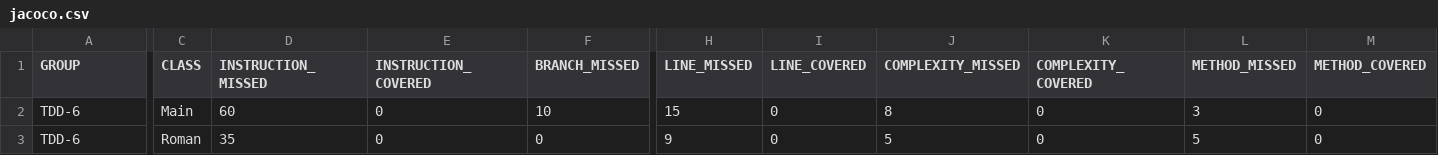
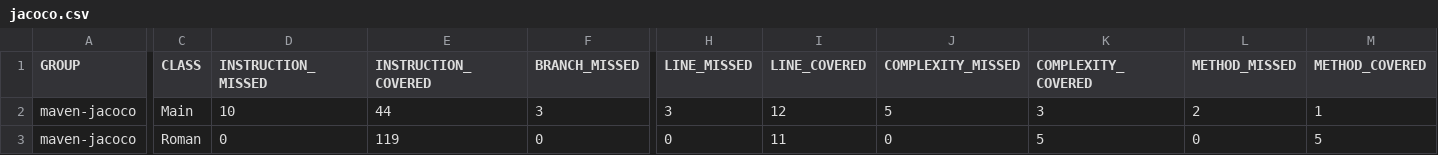
Before and after one commit to mierzvoj/TDD-6-java, a CSV file: TDD-6/target/site/jacoco/jacoco.csv, drawn as a sheet; only a part is shown, gaps mark what is left out; the diff covers the shown part only; the diff names each change by its address in the sheet, - before the commit and + after, or states it on an @@ line.

Commit message:
jacoco coverage works

```diff
--- a/TDD-6/target/site/jacoco/jacoco.csv
+++ b/TDD-6/target/site/jacoco/jacoco.csv
-A2:A3 (GROUP): TDD-6
+A2:A3 (GROUP): maven-jacoco
-D2 (INSTRUCTION_MISSED): 60
+D2 (INSTRUCTION_MISSED): 10
-E2 (INSTRUCTION_COVERED): 0
+E2 (INSTRUCTION_COVERED): 44
-F2 (BRANCH_MISSED): 10
+F2 (BRANCH_MISSED): 3
-H2 (LINE_MISSED): 15
+H2 (LINE_MISSED): 3
-I2 (LINE_COVERED): 0
+I2 (LINE_COVERED): 12
-J2 (COMPLEXITY_MISSED): 8
+J2 (COMPLEXITY_MISSED): 5
-K2 (COMPLEXITY_COVERED): 0
+K2 (COMPLEXITY_COVERED): 3
-L2 (METHOD_MISSED): 3
+L2 (METHOD_MISSED): 2
-M2 (METHOD_COVERED): 0
+M2 (METHOD_COVERED): 1
-D3 (INSTRUCTION_MISSED): 35
+D3 (INSTRUCTION_MISSED): 0
-E3 (INSTRUCTION_COVERED): 0
+E3 (INSTRUCTION_COVERED): 119
-H3 (LINE_MISSED): 9
+H3 (LINE_MISSED): 0
-I3 (LINE_COVERED): 0
+I3 (LINE_COVERED): 11
-J3 (COMPLEXITY_MISSED): 5
+J3 (COMPLEXITY_MISSED): 0
-K3 (COMPLEXITY_COVERED): 0
+K3 (COMPLEXITY_COVERED): 5
-L3 (METHOD_MISSED): 5
+L3 (METHOD_MISSED): 0
-M3 (METHOD_COVERED): 0
+M3 (METHOD_COVERED): 5
```
Also changed, not shown: 1 edited cell elsewhere in this file, 32 other files.
